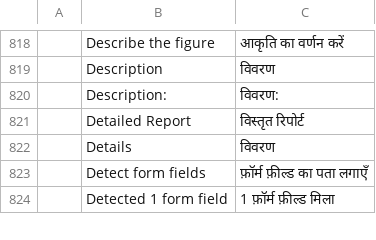
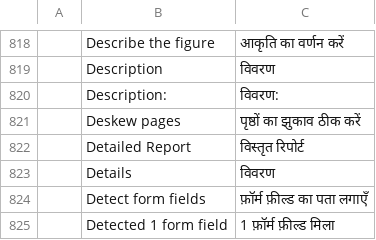
Before and after one commit to BBQ-MAN/craft-i18n, a TSV file: locales/hi/pdfcraft.tsv, drawn as a sheet; only a part is shown, gaps mark what is left out; the diff names each change by its address in the sheet, - before the commit and + after, or states it on an @@ line.

```diff
--- a/locales/hi/pdfcraft.tsv
+++ b/locales/hi/pdfcraft.tsv
+row 821:  | Deskew pages | पृष्ठों का झुकाव ठीक करें
```
Also changed, not shown: locales/ckb/pdfcraft.tsv, locales/lo/pdfcraft.tsv, 31 other files.
